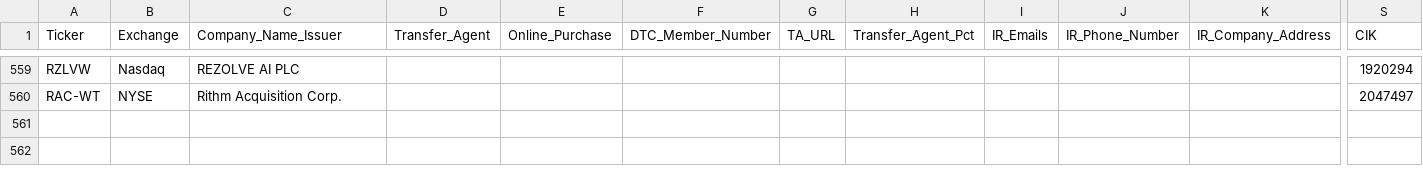
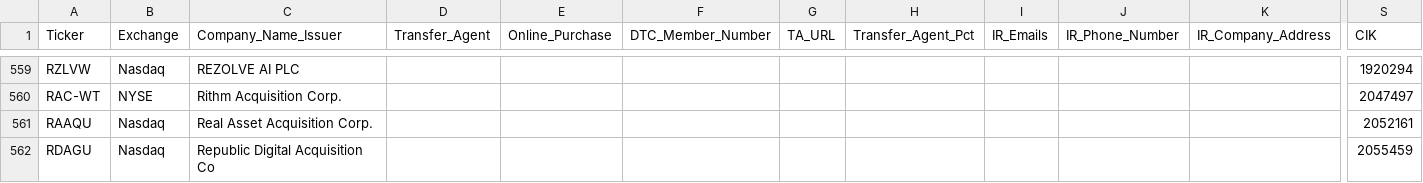
Before and after one commit to WhyDRS/Database, a CSV file: data/Issuers/Main-Database-CSV-Files/R.csv, drawn as a sheet; only a part is shown, gaps mark what is left out; rows hold the shown columns only; the diff names each change by its address in the sheet, - before the commit and + after, or states it on an @@ line.

```diff
--- a/data/Issuers/Main-Database-CSV-Files/R.csv
+++ b/data/Issuers/Main-Database-CSV-Files/R.csv
+row 561: RAAQU | Nasdaq | Real Asset Acquisition Corp. |  |  |  |  |  |  |  |  | 2052161
+row 562: RDAGU | Nasdaq | Republic Digital Acquisition Co |  |  |  |  |  |  |  |  | 2055459
```
Also changed, not shown: data/Issuers/Main-Database-CSV-Files/H.csv, data/Issuers/Main-Database-CSV-Files/K.csv, 20 other files.
